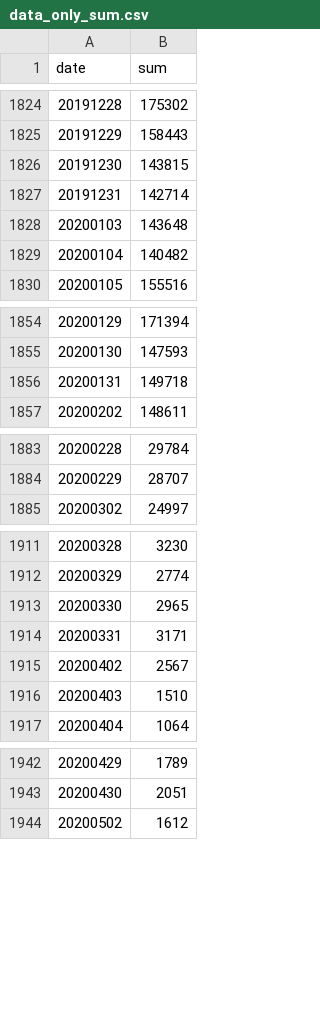
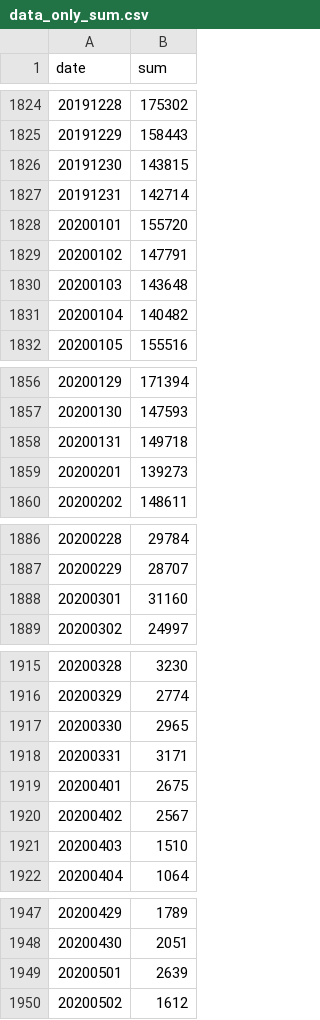
Before and after one commit to gogo133001/datavis, a CSV file: data_only_sum.csv, drawn as a sheet; only a part is shown, gaps mark what is left out; the diff covers the shown part only; the diff names each change by its address in the sheet, - before the commit and + after, or states it on an @@ line.

```diff
--- a/data_only_sum.csv
+++ b/data_only_sum.csv
+row 1828: 20200101 | 155720
+row 1829: 20200102 | 147791
+row 1859: 20200201 | 139273
+row 1888: 20200301 | 31160
+row 1919: 20200401 | 2675
+row 1949: 20200501 | 2639
```
Also changed, not shown: 7 added rows elsewhere in this file, data_one_line.csv, 2 other files.
